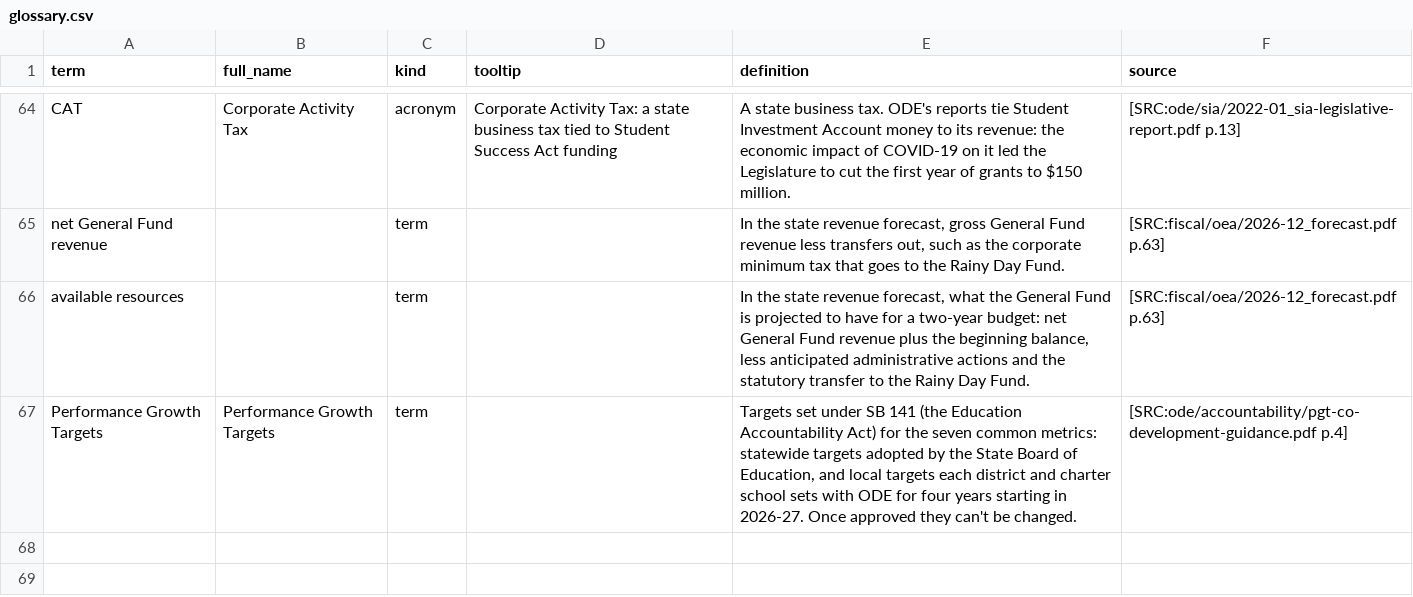
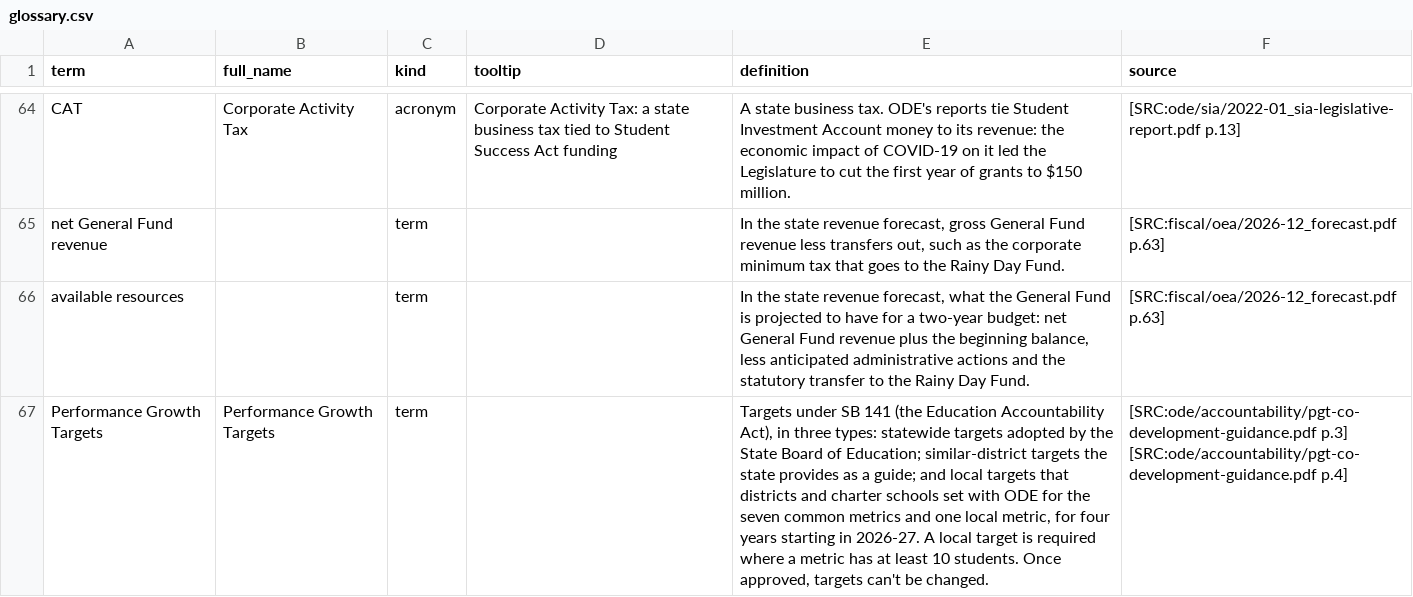
Before and after one commit to pietvanzoen/fund-oregon-schools, a CSV file: analysis/glossary.csv, drawn as a sheet; only a part is shown, gaps mark what is left out; the diff names each change by its address in the sheet, - before the commit and + after, or states it on an @@ line.

```diff
--- a/analysis/glossary.csv
+++ b/analysis/glossary.csv
-E67 (definition): Targets set under SB 141 (the Education Accountability Act) for the seven common metrics: statewide targets adopted by the State Board of Education, and local targets each district and charter school sets with ODE for four years starting in 2026-27. Once approved they can't be…
+E67 (definition): Targets under SB 141 (the Education Accountability Act), in three types: statewide targets adopted by the State Board of Education; similar-district targets the state provides as a guide; and local targets that districts and charter schools set with ODE for the seven common metrics and one local metric, for four years starting in 2026-27. A local target is required where a metric has at least 10 students. Once approved, targets can't be…
-F67 (source): [SRC:ode/accountability/pgt-co-development-guidance.pdf p.4]
+F67 (source): [SRC:ode/accountability/pgt-co-development-guidance.pdf p.3] [SRC:ode/accountability/pgt-co-development-guidance.pdf p.4]
```
Also changed, not shown: 1 other file.
